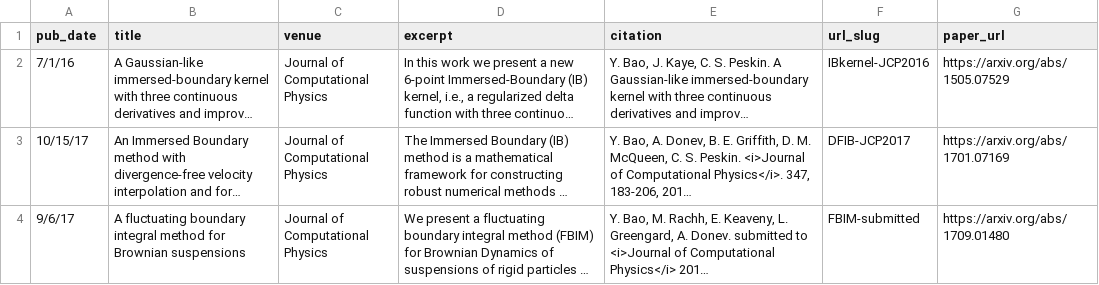
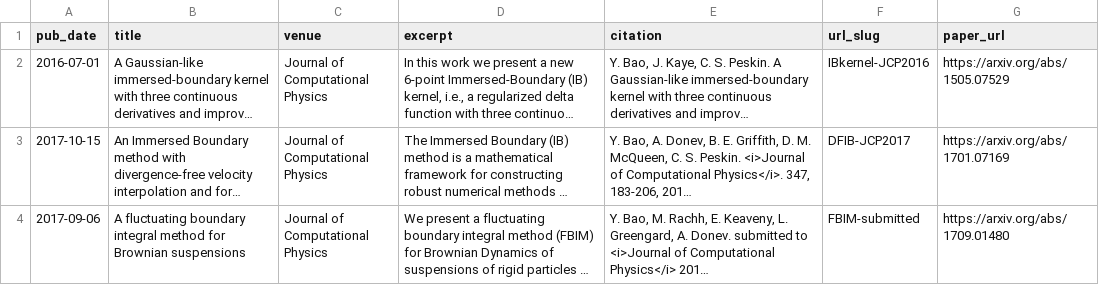
Before and after one commit to princedudu/yuanxunbao.github.io, a TSV file: markdown_generator/publications.tsv, drawn as a sheet; long unchanged cells end in …; the diff names each change by its address in the sheet, - before the commit and + after, or states it on an @@ line.

Commit message:
update publication

```diff
--- a/markdown_generator/publications.tsv
+++ b/markdown_generator/publications.tsv
-A2 (pub_date): 7/1/16
+A2 (pub_date): 2016-07-01
-A3 (pub_date): 10/15/17
+A3 (pub_date): 2017-10-15
-A4 (pub_date): 9/6/17
+A4 (pub_date): 2017-09-06
```
Also changed, not shown: 4 other files.
